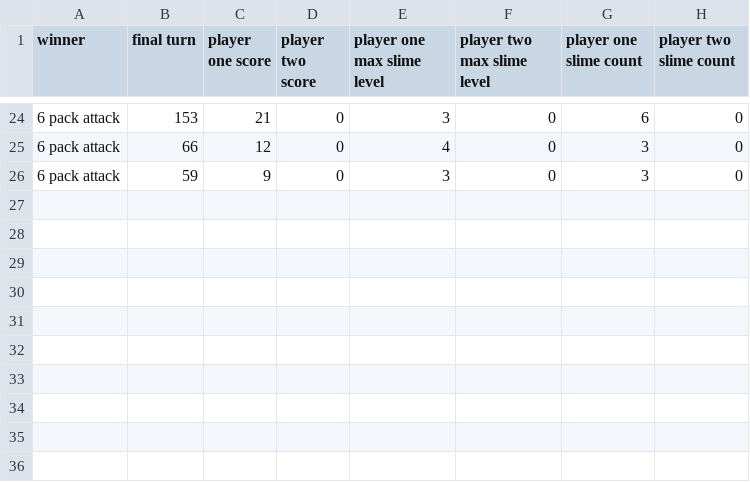
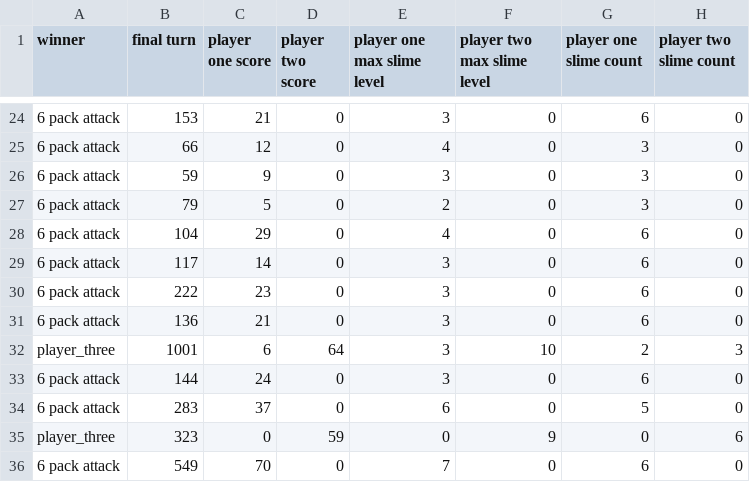
Before and after one commit to teofrastusb/That-Game, a CSV file: results.csv, drawn as a sheet; only a part is shown, gaps mark what is left out; the diff names each change by its address in the sheet, - before the commit and + after, or states it on an @@ line.

Commit message:
player 4 code fixed a bit

```diff
--- a/results.csv
+++ b/results.csv
+row 27: 6 pack attack | 79 | 5 | 0 | 2 | 0 | 3 | 0
+row 28: 6 pack attack | 104 | 29 | 0 | 4 | 0 | 6 | 0
+row 29: 6 pack attack | 117 | 14 | 0 | 3 | 0 | 6 | 0
+row 30: 6 pack attack | 222 | 23 | 0 | 3 | 0 | 6 | 0
+row 31: 6 pack attack | 136 | 21 | 0 | 3 | 0 | 6 | 0
+row 32: player_three | 1001 | 6 | 64 | 3 | 10 | 2 | 3
+row 33: 6 pack attack | 144 | 24 | 0 | 3 | 0 | 6 | 0
+row 34: 6 pack attack | 283 | 37 | 0 | 6 | 0 | 5 | 0
+row 35: player_three | 323 | 0 | 59 | 0 | 9 | 0 | 6
+row 36: 6 pack attack | 549 | 70 | 0 | 7 | 0 | 6 | 0
```
Also changed, not shown: 3 other files.
